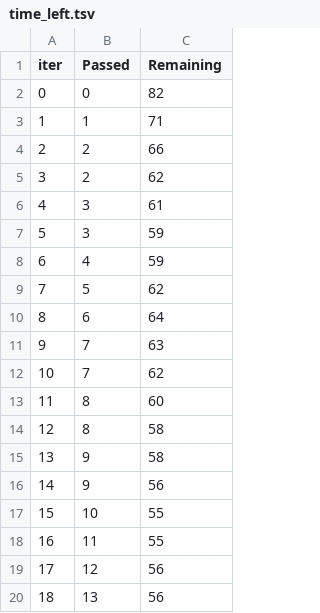
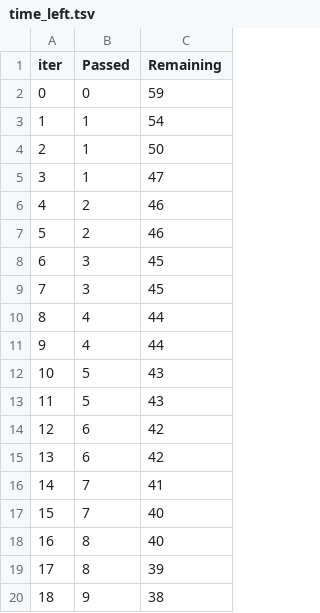
Before and after one commit to vrykolakas166/mlproject, a TSV file: catboost_info/time_left.tsv, drawn as a sheet; only a part is shown; the diff covers the shown part only.

```diff
--- a/catboost_info/time_left.tsv
+++ b/catboost_info/time_left.tsv
@@ -1,20 +1,20 @@
 iter	Passed	Remaining
-0	0	82
-1	1	71
-2	2	66
-3	2	62
-4	3	61
-5	3	59
-6	4	59
-7	5	62
-8	6	64
-9	7	63
-10	7	62
-11	8	60
-12	8	58
-13	9	58
-14	9	56
-15	10	55
-16	11	55
-17	12	56
-18	13	56
+0	0	59
+1	1	54
+2	1	50
+3	1	47
+4	2	46
+5	2	46
+6	3	45
+7	3	45
+8	4	44
+9	4	44
+10	5	43
+11	5	43
+12	6	42
+13	6	42
+14	7	41
+15	7	40
+16	8	40
+17	8	39
+18	9	38
```
Also changed, not shown: 159 edited cells elsewhere in this file, 9 other files.
